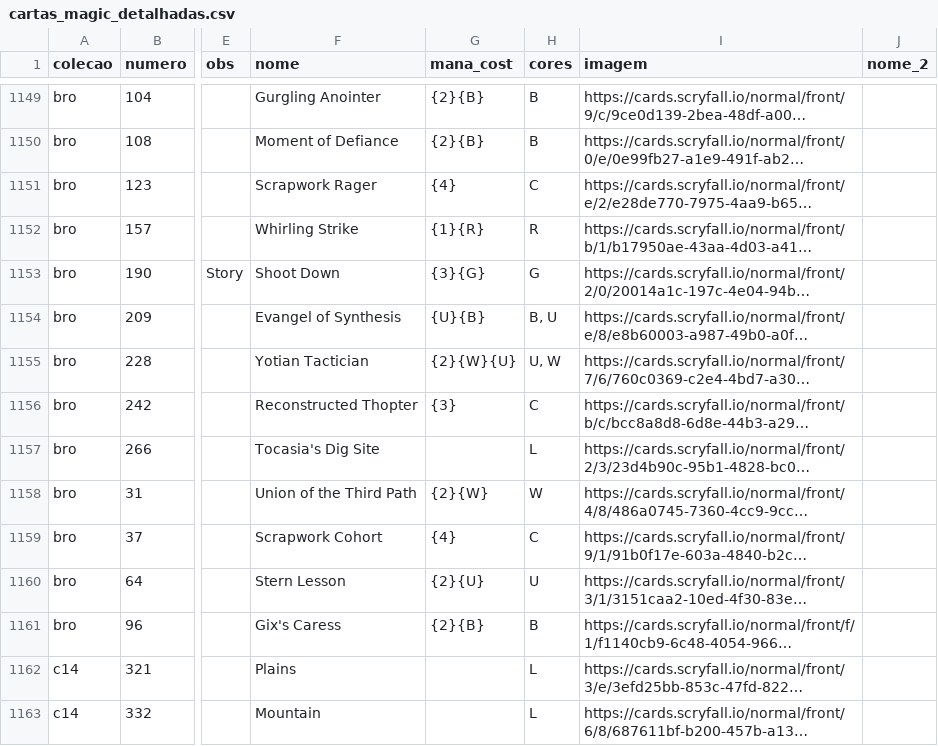
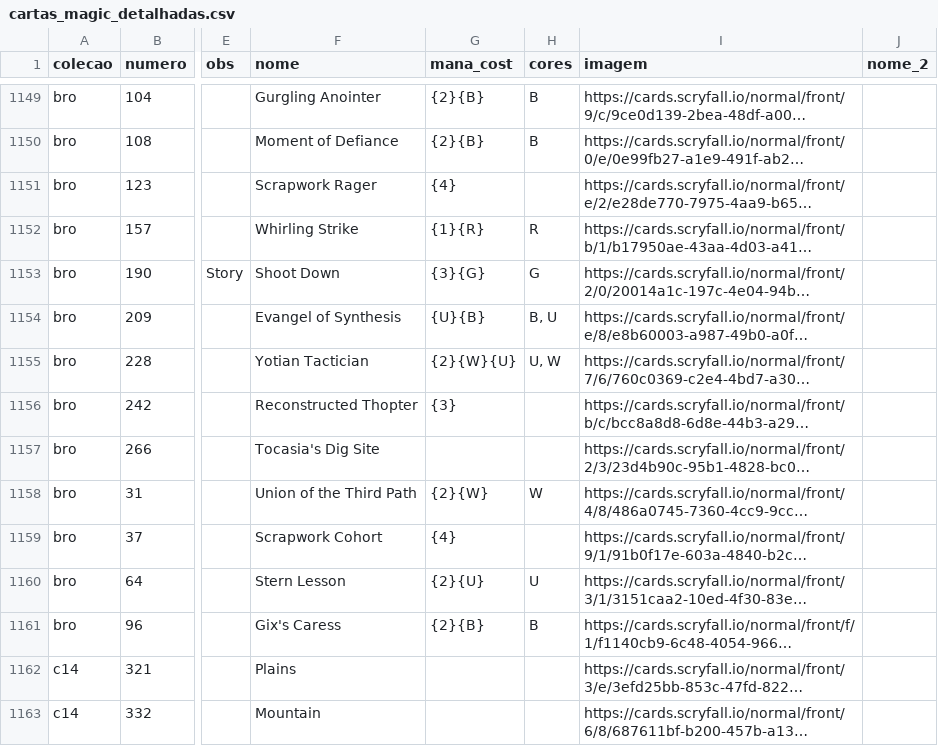
Before and after one commit to a-ruivo/mtg-cards-price-via-scryfall-api, a CSV file: cartas_magic_detalhadas.csv, drawn as a sheet; only a part is shown, gaps mark what is left out; long unchanged cells end in …; the diff covers the shown part only; the diff names each change by its address in the sheet, - before the commit and + after, or states it on an @@ line.

```diff
--- a/cartas_magic_detalhadas.csv
+++ b/cartas_magic_detalhadas.csv
-H1151 (cores): C
+H1151 (cores): (empty)
-H1156 (cores): C
+H1156 (cores): (empty)
-H1157 (cores): L
+H1157 (cores): (empty)
-H1159 (cores): C
+H1159 (cores): (empty)
-H1162:H1163 (cores): L
+H1162:H1163 (cores): (empty)
```
Also changed, not shown: 162 edited cells elsewhere in this file.
